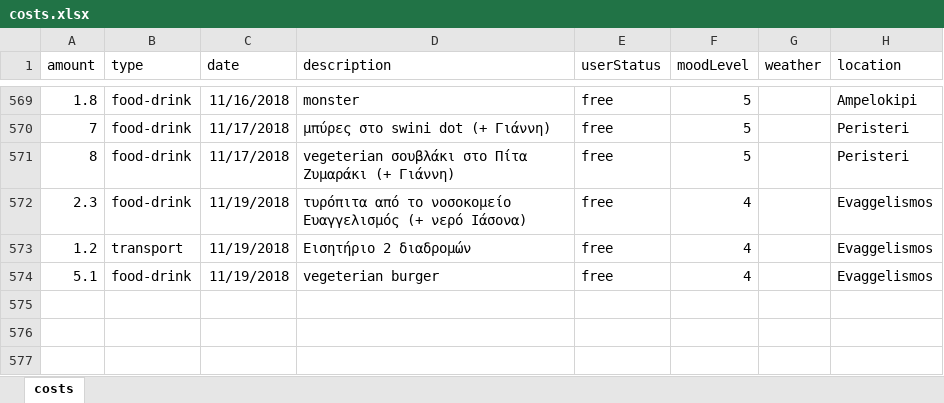
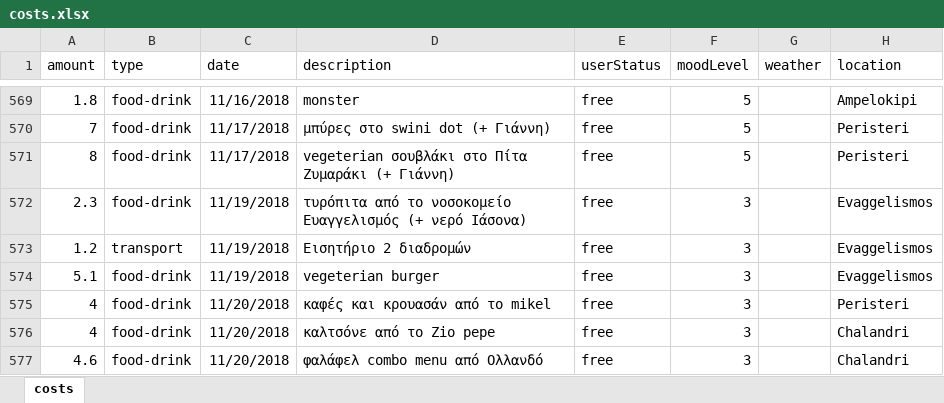
Before and after one commit to Stamanos/Financial-Organization, an Excel workbook: DataBase/costs.xlsx, sheet costs, drawn as a sheet; only a part is shown, gaps mark what is left out; values as stored, in another font and other column widths than the file's, no borders; table styles not drawn; the diff names each change by its address in the sheet, - before the commit and + after, or states it on an @@ line.

```diff
--- a/DataBase/costs.xlsx (sheet costs)
+++ b/DataBase/costs.xlsx (sheet costs)
-F572:F574 (moodLevel): 4
+F572:F574 (moodLevel): 3
+row 575: 4 | food-drink | 11/20/2018 | καφές και κρουασάν από το mikel | free | 3 |  | Peristeri
+row 576: 4 | food-drink | 11/20/2018 | καλτσόνε από το Zio pepe | free | 3 |  | Chalandri
+row 577: 4.6 | food-drink | 11/20/2018 | φαλάφελ combo menu από Ολλανδό | free | 3 |  | Chalandri
```
Also changed, not shown: 5 other files.
